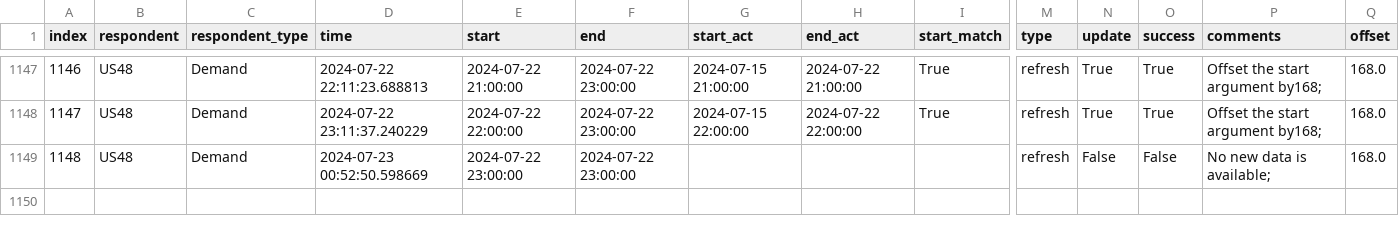
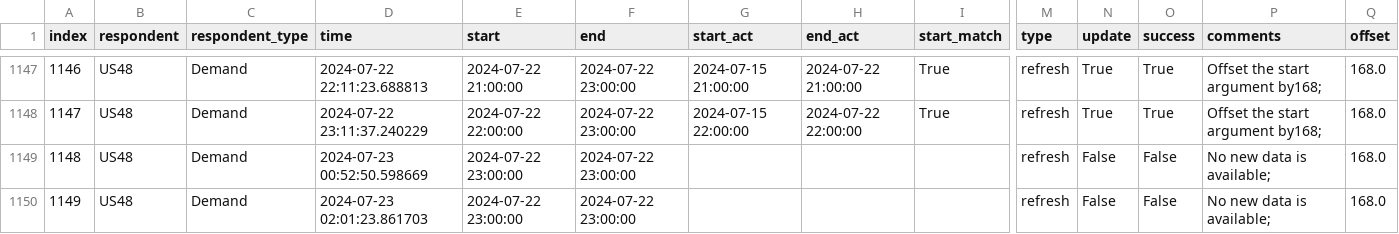
Before and after one commit to RamiKrispin/eia-poc, a CSV file: data/us48_metadata.csv, drawn as a sheet; only a part is shown, gaps mark what is left out; rows hold the shown columns only; the diff names each change by its address in the sheet, - before the commit and + after, or states it on an @@ line.

Commit message:
Auto update of the data

```diff
--- a/data/us48_metadata.csv
+++ b/data/us48_metadata.csv
+row 1150: 1149 | US48 | Demand | 2024-07-23 02:01:23.861703 | 2024-07-22 23:00:00 | 2024-07-22 23:00:00 |  |  |  | refresh | False | False | No new data is available; | 168.0
```
Also changed, not shown: 2 other files.
